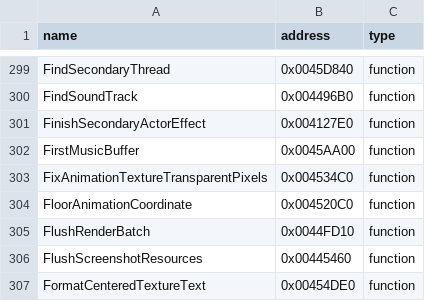
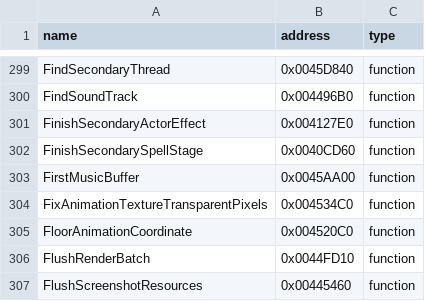
Before and after one commit to N0zoM1z0/th11, a CSV file: config/reccmp-functions.csv, drawn as a sheet; only a part is shown, gaps mark what is left out; the shorter side is filled out with more unchanged rows.

Commit message:
gpt-web: reconstruct 335-byte spell termination and award flow

```diff
--- a/config/reccmp-functions.csv
+++ b/config/reccmp-functions.csv
@@ -301,2 +301,3 @@ FindSoundTrack,0x004496B0,function
 FinishSecondaryActorEffect,0x004127E0,function
+FinishSecondarySpellStage,0x0040CD60,function
 FirstMusicBuffer,0x0045AA00,function
```
Also changed, not shown: config/function-boundaries.csv, config/function-origins.csv, 6 other files.
